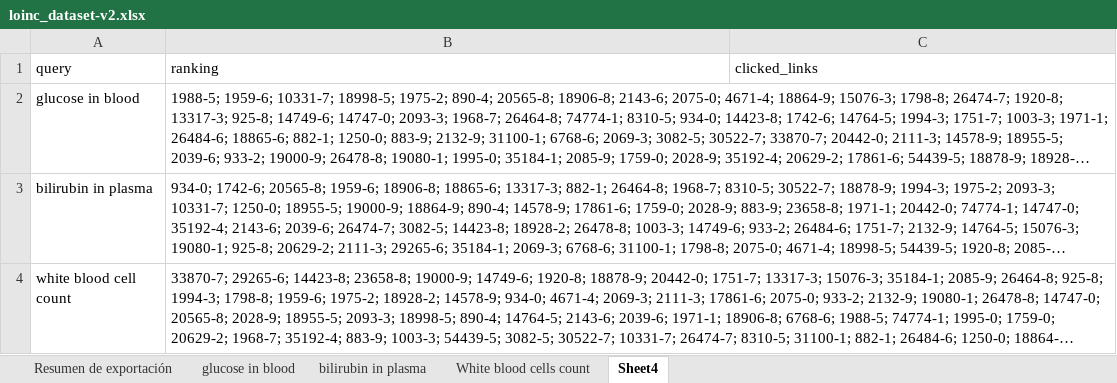
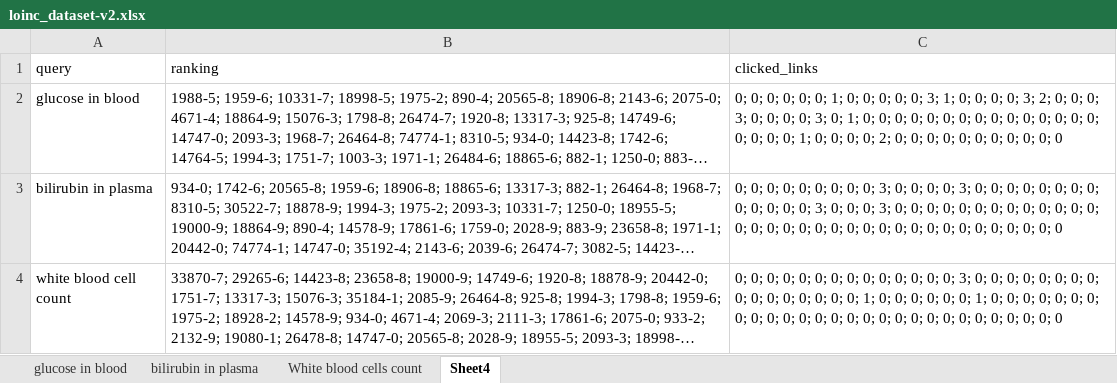
Before and after one commit to CesarPRinso/profile_based_retrieval, an Excel workbook: practica-LOINC/loinc_dataset-v2.xlsx, sheet Sheet4, drawn as a sheet; long unchanged cells end in …; values as stored, in another font and other column widths than the file's, no borders; the diff names each change by its address in the sheet, - before the commit and + after, or states it on an @@ line.

```diff
--- a/practica-LOINC/loinc_dataset-v2.xlsx (sheet Sheet4)
+++ b/practica-LOINC/loinc_dataset-v2.xlsx (sheet Sheet4)
-sheet tab: Resumen de exportación
-C2 (clicked_links): (empty)
+C2 (clicked_links): 0; 0; 0; 0; 0; 0; 1; 0; 0; 0; 0; 0; 3; 1; 0; 0; 0; 0; 3; 2; 0; 0; 0; 3; 0; 0; 0; 0; 3; 0; 1; 0; 0; 0; 0; 0; 0; 0; 0; 0; 0; 0; 0; 0; 0; 0; 0; 0; 0; 0; 1; 0; 0; 0; 0; 2; 0; 0; 0; 0; 0; 0; 0; 0; 0; 0; 0
-C3 (clicked_links): (empty)
+C3 (clicked_links): 0; 0; 0; 0; 0; 0; 0; 0; 0; 3; 0; 0; 0; 0; 3; 0; 0; 0; 0; 0; 0; 0; 0; 0; 0; 0; 0; 0; 3; 0; 0; 0; 3; 0; 0; 0; 0; 0; 0; 0; 0; 0; 0; 0; 0; 0; 0; 0; 0; 0; 0; 0; 0; 0; 0; 0; 0; 0; 0; 0; 0; 0; 0; 0; 0; 0; 0
-C4 (clicked_links): (empty)
+C4 (clicked_links): 0; 0; 0; 0; 0; 0; 0; 0; 0; 0; 0; 0; 0; 0; 3; 0; 0; 0; 0; 0; 0; 0; 0; 0; 0; 0; 0; 0; 0; 0; 0; 1; 0; 0; 0; 0; 0; 0; 1; 0; 0; 0; 0; 0; 0; 0; 0; 0; 0; 0; 0; 0; 0; 0; 0; 0; 0; 0; 0; 0; 0; 0; 0; 0; 0; 0; 0
```
Also changed, not shown: 1 other file.
